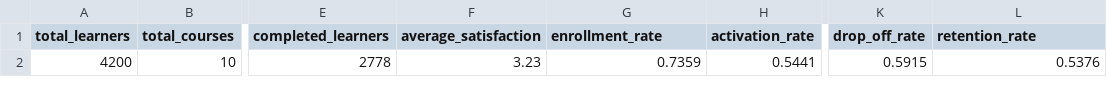
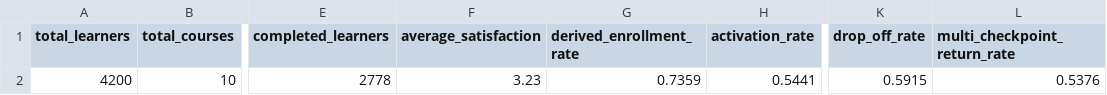
Before and after one commit to kabelo-analytics/Jozication-LMS-insights, a CSV file: exports/kpi_summary.csv, drawn as a sheet; only a part is shown, gaps mark what is left out; the diff names each change by its address in the sheet, - before the commit and + after, or states it on an @@ line.

```diff
--- a/exports/kpi_summary.csv
+++ b/exports/kpi_summary.csv
-G1: enrollment_rate
+G1: derived_enrollment_rate
-L1: retention_rate
+L1: multi_checkpoint_return_rate
```
Also changed, not shown: 7 other files.
